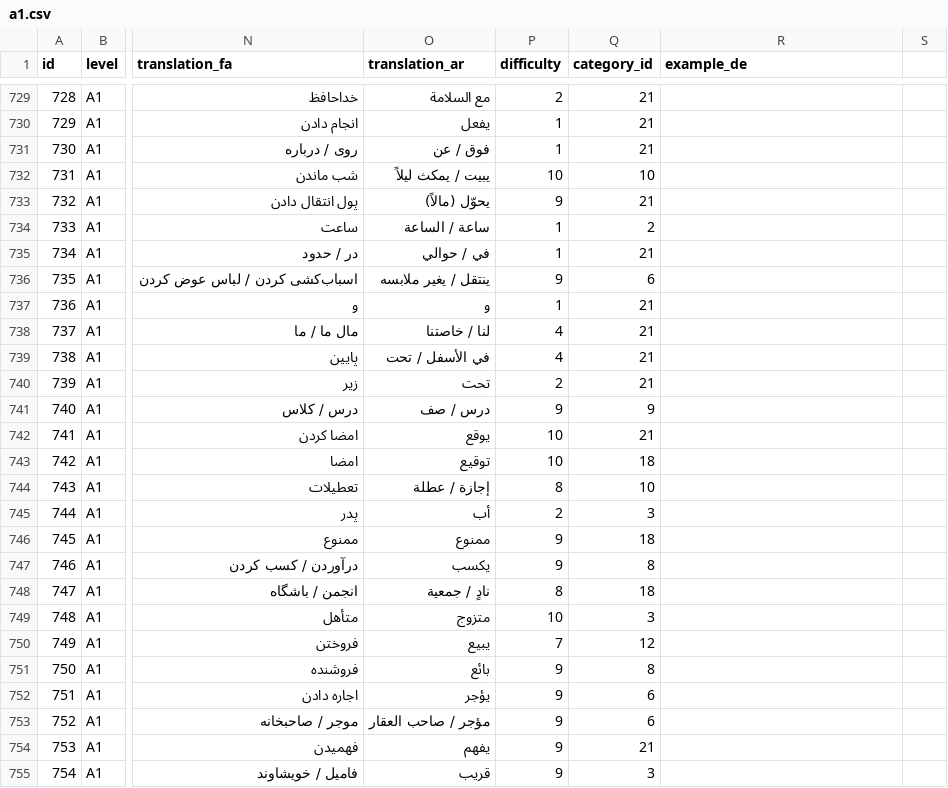
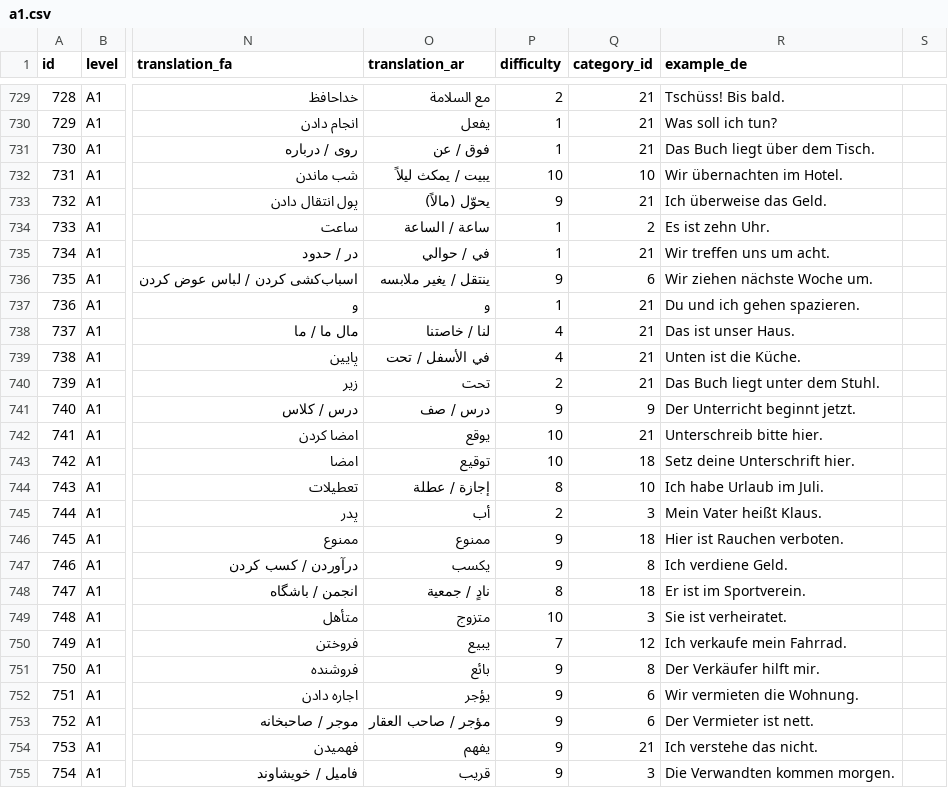
Before and after one commit to mehrashojjat/deutsch-lernen, a CSV file: word_data/quiz_csv/a1.csv, drawn as a sheet; only a part is shown, gaps mark what is left out; the diff covers the shown part only; the diff names each change by its address in the sheet, - before the commit and + after, or states it on an @@ line.

Commit message:
add german example batch 4

```diff
--- a/word_data/quiz_csv/a1.csv
+++ b/word_data/quiz_csv/a1.csv
-R729 (example_de): (empty)
+R729 (example_de): Tschüss! Bis bald.
-R730 (example_de): (empty)
+R730 (example_de): Was soll ich tun?
-R731 (example_de): (empty)
+R731 (example_de): Das Buch liegt über dem Tisch.
-R732 (example_de): (empty)
+R732 (example_de): Wir übernachten im Hotel.
-R733 (example_de): (empty)
+R733 (example_de): Ich überweise das Geld.
-R734 (example_de): (empty)
+R734 (example_de): Es ist zehn Uhr.
-R735 (example_de): (empty)
+R735 (example_de): Wir treffen uns um acht.
-R736 (example_de): (empty)
+R736 (example_de): Wir ziehen nächste Woche um.
-R737 (example_de): (empty)
+R737 (example_de): Du und ich gehen spazieren.
-R738 (example_de): (empty)
+R738 (example_de): Das ist unser Haus.
-R739 (example_de): (empty)
+R739 (example_de): Unten ist die Küche.
-R740 (example_de): (empty)
+R740 (example_de): Das Buch liegt unter dem Stuhl.
-R741 (example_de): (empty)
+R741 (example_de): Der Unterricht beginnt jetzt.
-R742 (example_de): (empty)
+R742 (example_de): Unterschreib bitte hier.
-R743 (example_de): (empty)
+R743 (example_de): Setz deine Unterschrift hier.
-R744 (example_de): (empty)
+R744 (example_de): Ich habe Urlaub im Juli.
-R745 (example_de): (empty)
+R745 (example_de): Mein Vater heißt Klaus.
-R746 (example_de): (empty)
+R746 (example_de): Hier ist Rauchen verboten.
-R747 (example_de): (empty)
+R747 (example_de): Ich verdiene Geld.
-R748 (example_de): (empty)
+R748 (example_de): Er ist im Sportverein.
-R749 (example_de): (empty)
+R749 (example_de): Sie ist verheiratet.
-R750 (example_de): (empty)
+R750 (example_de): Ich verkaufe mein Fahrrad.
-R751 (example_de): (empty)
+R751 (example_de): Der Verkäufer hilft mir.
-R752 (example_de): (empty)
+R752 (example_de): Wir vermieten die Wohnung.
-R753 (example_de): (empty)
+R753 (example_de): Der Vermieter ist nett.
-R754 (example_de): (empty)
+R754 (example_de): Ich verstehe das nicht.
-R755 (example_de): (empty)
+R755 (example_de): Die Verwandten kommen morgen.
```
Also changed, not shown: 86 edited cells elsewhere in this file.
